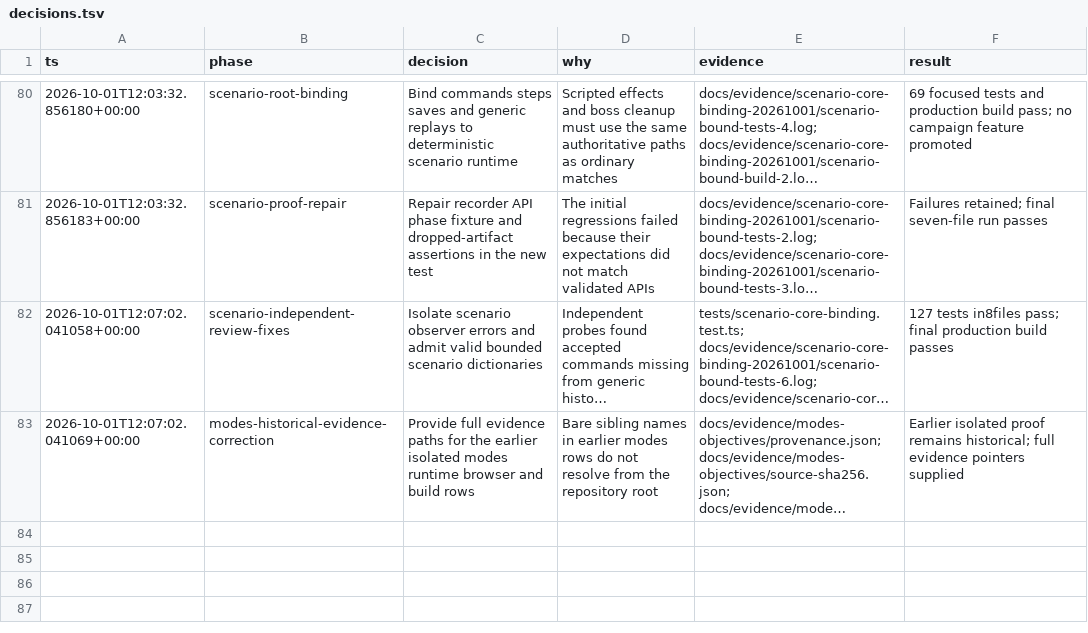
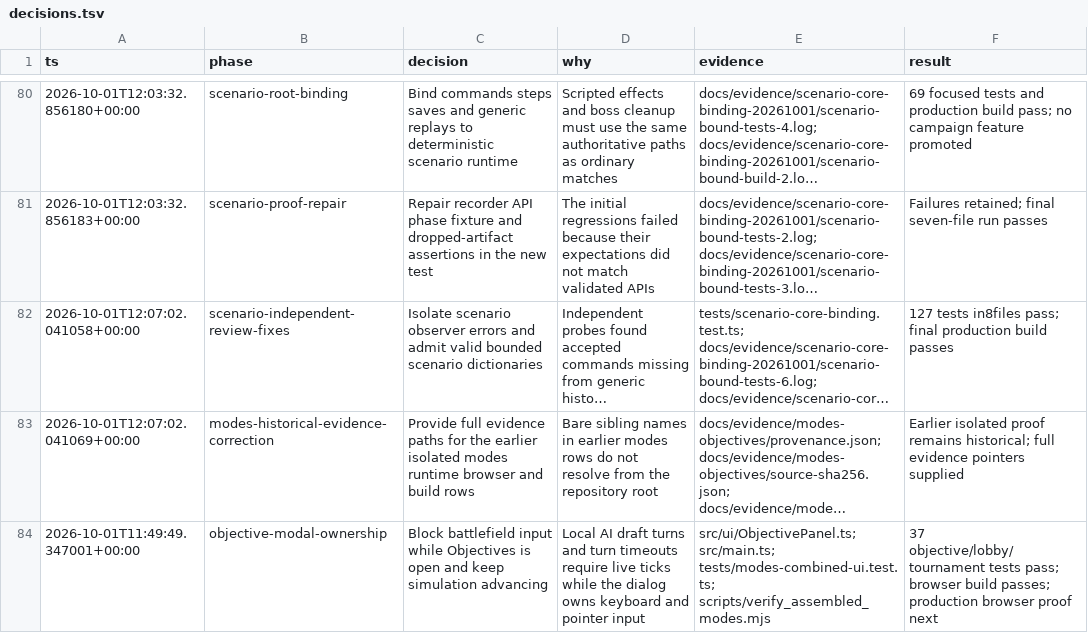
Before and after one commit to callmemorgan/orcs-vs-fairies, a TSV file: docs/features/decisions.tsv, drawn as a sheet; only a part is shown, gaps mark what is left out; long unchanged cells end in …; the diff names each change by its address in the sheet, - before the commit and + after, or states it on an @@ line.

```diff
--- a/docs/features/decisions.tsv
+++ b/docs/features/decisions.tsv
+row 84: 2026-10-01T11:49:49.347001+00:00 | objective-modal-ownership | Block battlefield input while Objectives is open and keep simulation advancing | Local AI draft turns and turn timeouts require live ticks while the dialog owns keyboard and pointer input | src/ui/ObjectivePanel.ts; src/main.ts; tests/modes-combined-ui.test.ts; scripts/verify_assembled_modes.mjs | 37 objective/lobby/tournament tests pass; browser build passes; production browser proof next
```
Also changed, not shown: 4 other files.
